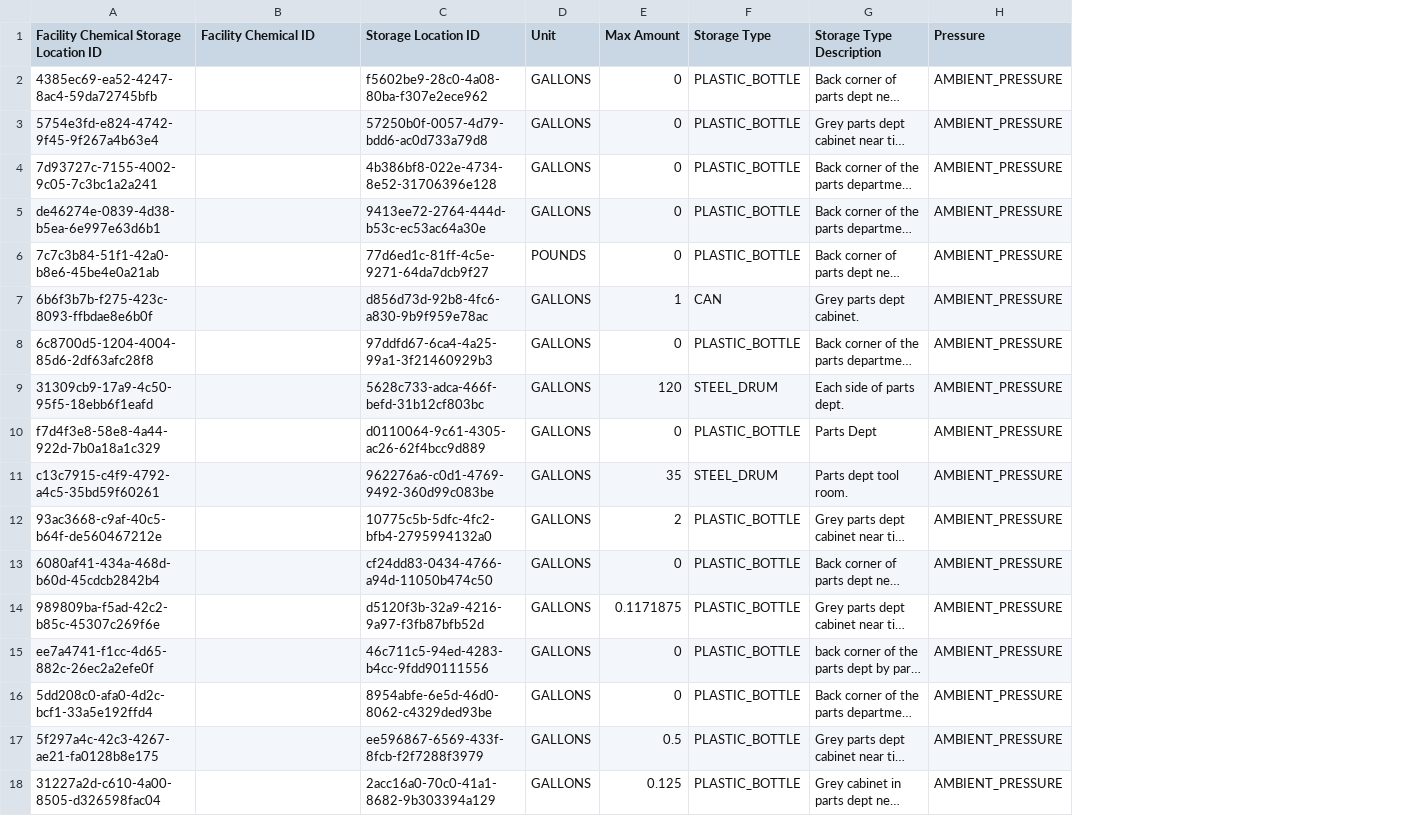
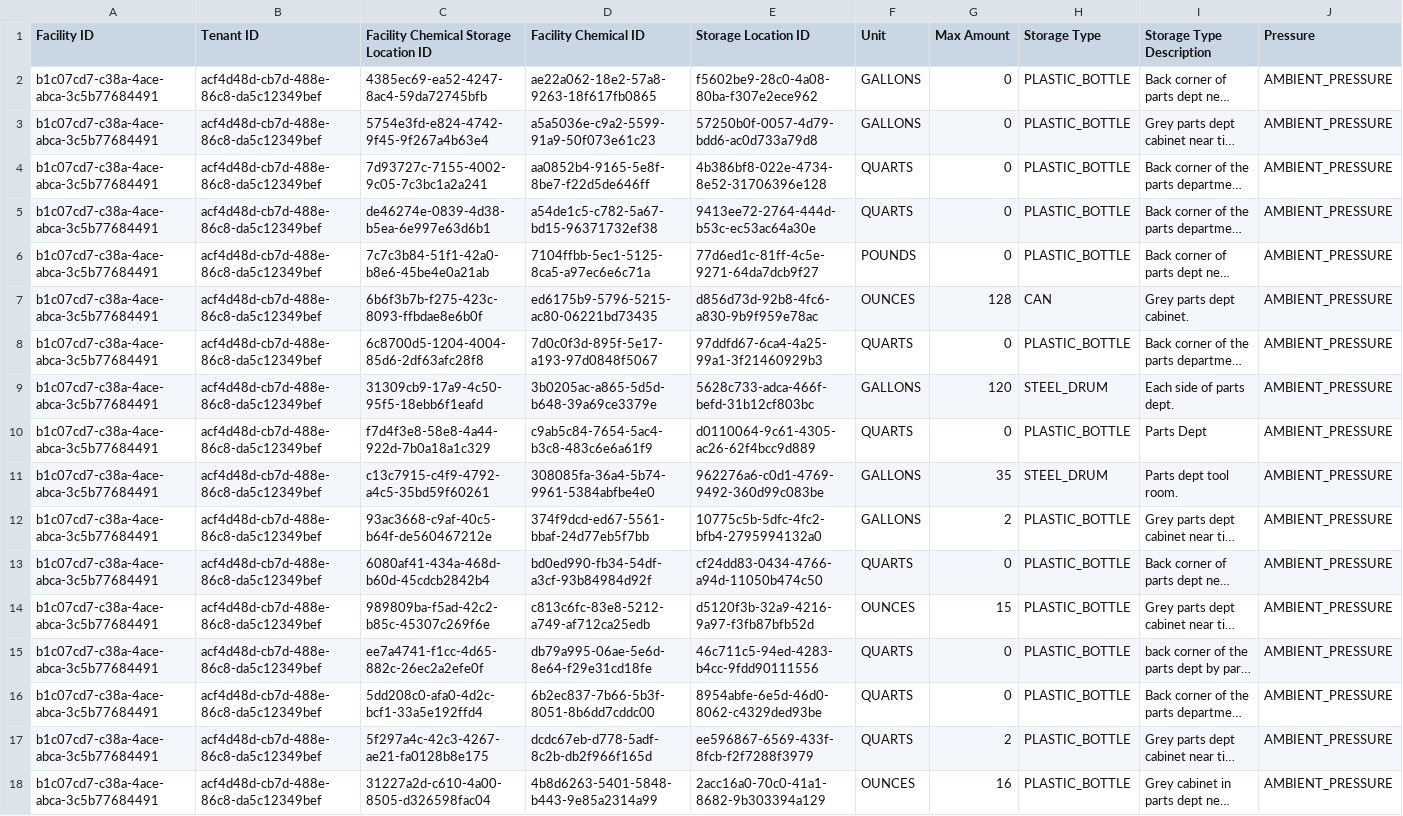
Before and after one commit to Encamp/comply-auto-ingest-23, a CSV file: lexus/FACILITY_CHEMICAL_STORAGE_LOCATION.csv, drawn as a sheet; only a part is shown; long unchanged cells end in …; addresses are those after the commit; the diff covers the shown part only; the diff names each change by its address in the sheet, - before the commit and + after, or states it on an @@ line.

Commit message:
Revert "removing unneeded columns"
This reverts commit 3ea58726622316d94b6f2bac6672231596d80680.

```diff
--- a/lexus/FACILITY_CHEMICAL_STORAGE_LOCATION.csv
+++ b/lexus/FACILITY_CHEMICAL_STORAGE_LOCATION.csv
+column A (Facility ID), rows 2-18: all b1c07cd7-c38a-4ace-abca-3c5b77684491
+column B (Tenant ID), rows 2-18: all acf4d48d-cb7d-488e-86c8-da5c12349bef
-D2 (Facility Chemical ID): (empty)
+D2 (Facility Chemical ID): ae22a062-18e2-57a8-9263-18f617fb0865
-D3 (Facility Chemical ID): (empty)
+D3 (Facility Chemical ID): a5a5036e-c9a2-5599-91a9-50f073e61c23
-D4 (Facility Chemical ID): (empty)
+D4 (Facility Chemical ID): aa0852b4-9165-5e8f-8be7-f22d5de646ff
-F4:F5 (Unit): GALLONS
+F4:F5 (Unit): QUARTS
-D5 (Facility Chemical ID): (empty)
+D5 (Facility Chemical ID): a54de1c5-c782-5a67-bd15-96371732ef38
-D6 (Facility Chemical ID): (empty)
+D6 (Facility Chemical ID): 7104ffbb-5ec1-5125-8ca5-a97ec6e6c71a
-D7 (Facility Chemical ID): (empty)
+D7 (Facility Chemical ID): ed6175b9-5796-5215-ac80-06221bd73435
-F7 (Unit): GALLONS
+F7 (Unit): OUNCES
-G7 (Max Amount): 1
+G7 (Max Amount): 128
-D8 (Facility Chemical ID): (empty)
+D8 (Facility Chemical ID): 7d0c0f3d-895f-5e17-a193-97d0848f5067
-F8 (Unit): GALLONS
+F8 (Unit): QUARTS
-D9 (Facility Chemical ID): (empty)
+D9 (Facility Chemical ID): 3b0205ac-a865-5d5d-b648-39a69ce3379e
-D10 (Facility Chemical ID): (empty)
+D10 (Facility Chemical ID): c9ab5c84-7654-5ac4-b3c8-483c6e6a61f9
-F10 (Unit): GALLONS
+F10 (Unit): QUARTS
-D11 (Facility Chemical ID): (empty)
+D11 (Facility Chemical ID): 308085fa-36a4-5b74-9961-5384abfbe4e0
-D12 (Facility Chemical ID): (empty)
+D12 (Facility Chemical ID): 374f9dcd-ed67-5561-bbaf-24d77eb5f7bb
-D13 (Facility Chemical ID): (empty)
+D13 (Facility Chemical ID): bd0ed990-fb34-54df-a3cf-93b84984d92f
-F13 (Unit): GALLONS
+F13 (Unit): QUARTS
-D14 (Facility Chemical ID): (empty)
+D14 (Facility Chemical ID): c813c6fc-83e8-5212-a749-af712ca25edb
-F14 (Unit): GALLONS
+F14 (Unit): OUNCES
-G14 (Max Amount): 0.1171875
+G14 (Max Amount): 15
-D15 (Facility Chemical ID): (empty)
+D15 (Facility Chemical ID): db79a995-06ae-5e6d-8e64-f29e31cd18fe
-F15:F17 (Unit): GALLONS
+F15:F17 (Unit): QUARTS
-D16 (Facility Chemical ID): (empty)
+D16 (Facility Chemical ID): 6b2ec837-7b66-5b3f-8051-8b6dd7cddc00
-D17 (Facility Chemical ID): (empty)
+D17 (Facility Chemical ID): dcdc67eb-d778-5adf-8c2b-db2f966f165d
-G17 (Max Amount): 0.5
+G17 (Max Amount): 2
-D18 (Facility Chemical ID): (empty)
+D18 (Facility Chemical ID): 4b8d6263-5401-5848-b443-9e85a2314a99
-F18 (Unit): GALLONS
+F18 (Unit): OUNCES
-G18 (Max Amount): 0.125
+G18 (Max Amount): 16
```
Also changed, not shown: 18 edited cells elsewhere in this file, lexus/FACILITY_CHEMICAL.csv, lexus/STORAGE_LOCATION.csv, 1 other file.
